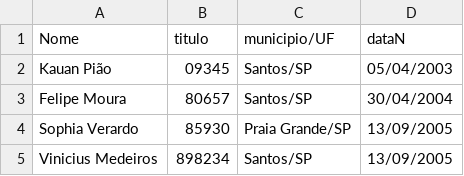
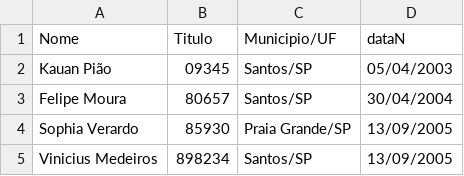
Before and after one commit to felipecmdev/Urna_Python, a CSV file: Eleitores.csv, drawn as a sheet; the diff names each change by its address in the sheet, - before the commit and + after, or states it on an @@ line.

Commit message:
Cadastrando os eleitores na urna

```diff
--- a/Eleitores.csv
+++ b/Eleitores.csv
-B1: titulo
+B1: Titulo
-C1: municipio/UF
+C1: Municipio/UF
```
Also changed, not shown: 2 other files.
